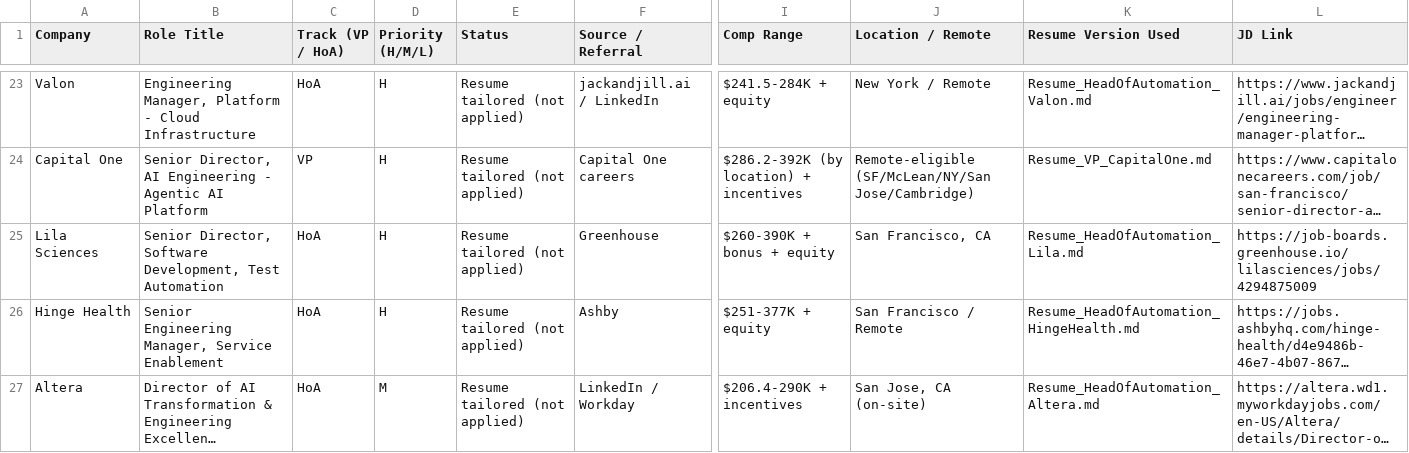
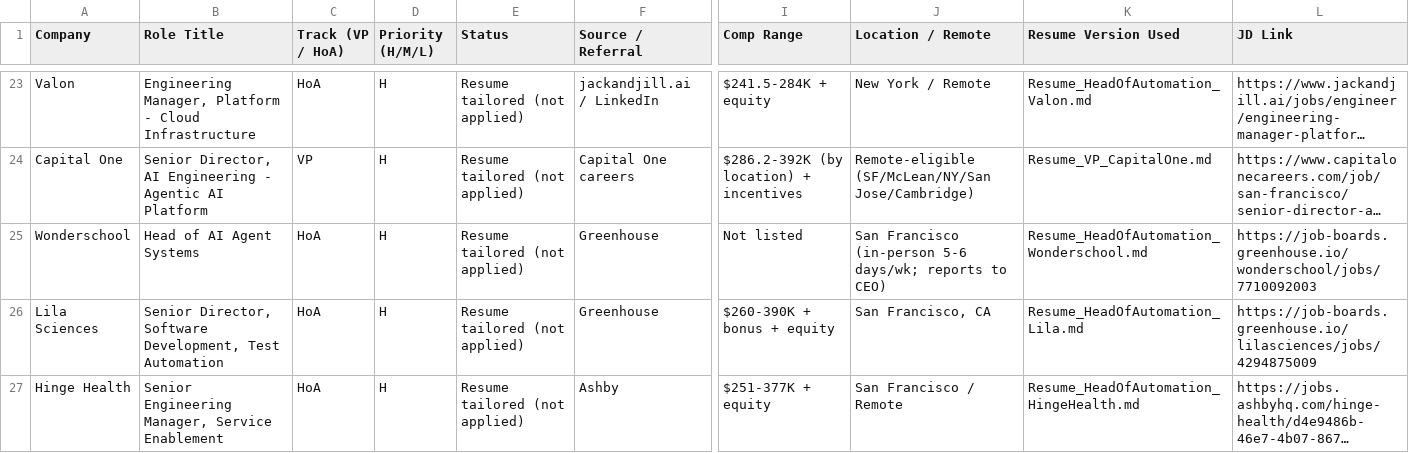
Before and after one commit to ishan-12/job-search, a CSV file: tracking/interview_tracker_master.csv, drawn as a sheet; only a part is shown, gaps mark what is left out; the shorter side is filled out with more unchanged rows; long unchanged cells end in …; rows hold the shown columns only; the diff names each change by its address in the sheet, - before the commit and + after, or states it on an @@ line.

Commit message:
Add Wonderschool resume (Head of AI Agent Systems) + dossier
Head-of-Automation resume (hands-on-tuned) for Wonderschool's Head of

AI Agent Systems - Series B childcare software. Leads with multi-agent

architecture (LangGraph supervisor, memory, coordination, guardrails,

HITL), agent evaluation (Langfuse), reliable execution, company-wide

adoption + Claude Code, hands-on + small-team leadership, and UniClaw.

Founder + fraud-detection not claimed; hands-on level + SF onsite flagged.

```diff
--- a/tracking/interview_tracker_master.csv
+++ b/tracking/interview_tracker_master.csv
+row 25: Wonderschool | Head of AI Agent Systems | HoA | H | Resume tailored (not applied) | Greenhouse | Not listed | San Francisco (in-person 5-6 days/wk; reports to CEO) | Resume_HeadOfAutomation_Wonderschool.md | https://job-boards.greenhouse.io/wonderschool/jobs/7710092003
```
Also changed, not shown: 3 other files.
